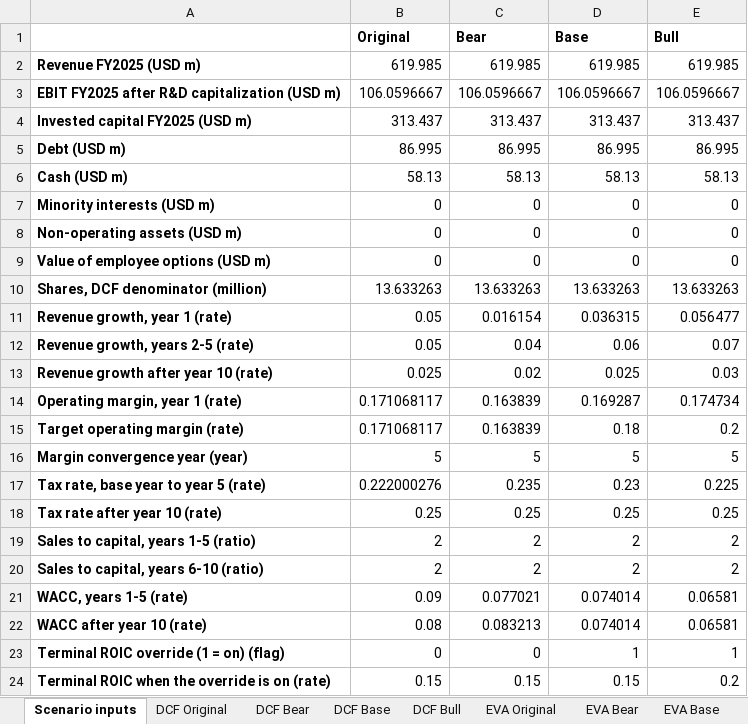
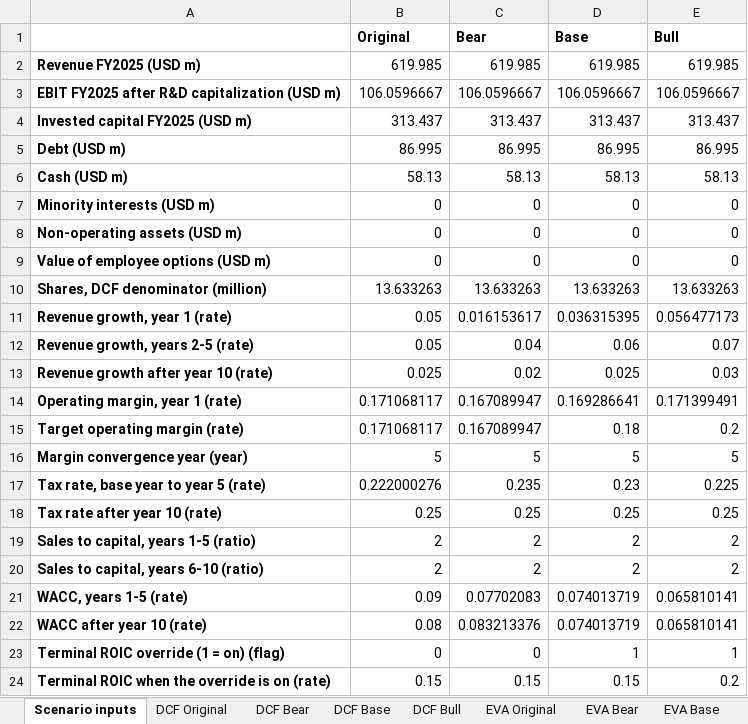
Before and after one commit to vinnik-dmitry07/sunesis-ai, an Excel workbook: models/excel/wd40_valuation.xlsx, sheet Scenario inputs, drawn as a sheet; values as stored, in another font and other column widths than the file's, no borders; the diff names each change by its address in the sheet, - before the commit and + after, or states it on an @@ line.

```diff
--- a/models/excel/wd40_valuation.xlsx (sheet Scenario inputs)
+++ b/models/excel/wd40_valuation.xlsx (sheet Scenario inputs)
-C11 (Bear): 0.016154
+C11 (Bear): 0.016153617
-D11 (Base): 0.036315
+D11 (Base): 0.036315395
-E11 (Bull): 0.056477
+E11 (Bull): 0.056477173
-C14:C15 (Bear): 0.163839
+C14:C15 (Bear): 0.167089947
-D14 (Base): 0.169287
+D14 (Base): 0.169286641
-E14 (Bull): 0.174734
+E14 (Bull): 0.171399491
-C21 (Bear): 0.077021
+C21 (Bear): 0.07702083
-D21:D22 (Base): 0.074014
+D21:D22 (Base): 0.074013719
-E21:E22 (Bull): 0.06581
+E21:E22 (Bull): 0.065810141
-C22 (Bear): 0.083213
+C22 (Bear): 0.083213376
```
Also changed, not shown: sheet DCF Bear, sheet DCF Base, sheet DCF Bull, sheet EVA Bear, sheet EVA Bull, sheet EVA Base, 6 more sheets, 13 other files.
